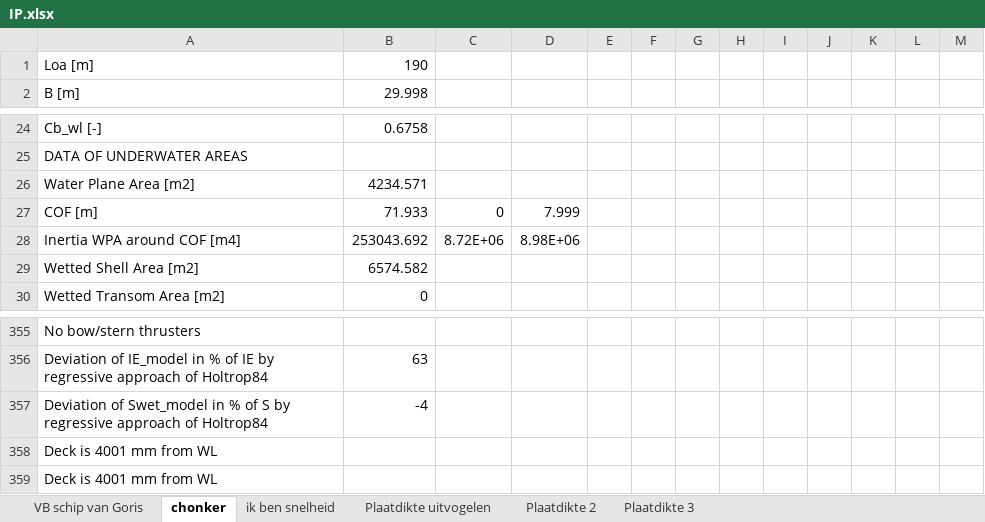
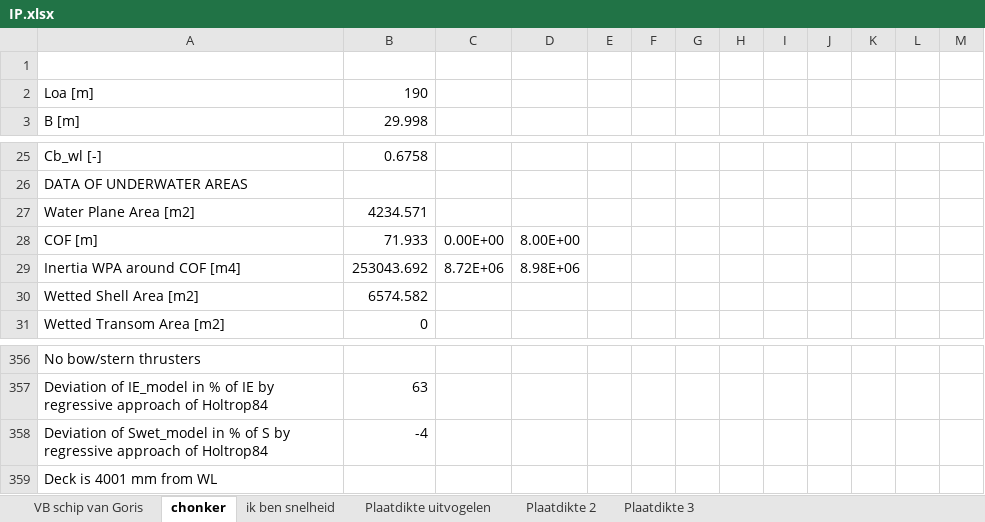
Before and after one commit to tomoldenbeuving/IP-26, an Excel workbook: IP.xlsx, sheet chonker, drawn as a sheet; only a part is shown, gaps mark what is left out; values as stored, in another font and other column widths than the file's, no borders; removed rows and columns are numbered as before the commit, all else as after; the diff names each change by its address in the sheet, - before the commit and + after, or states it on an @@ line.

Commit message:
sjasj

```diff
--- a/IP.xlsx (sheet chonker)
+++ b/IP.xlsx (sheet chonker)
+row 1: (empty)
-C28: 0
+C28: 0.00E+00
-D28: 7.999
+D28: 8.00E+00
-row 358: Deck is 4001 mm from WL
```
